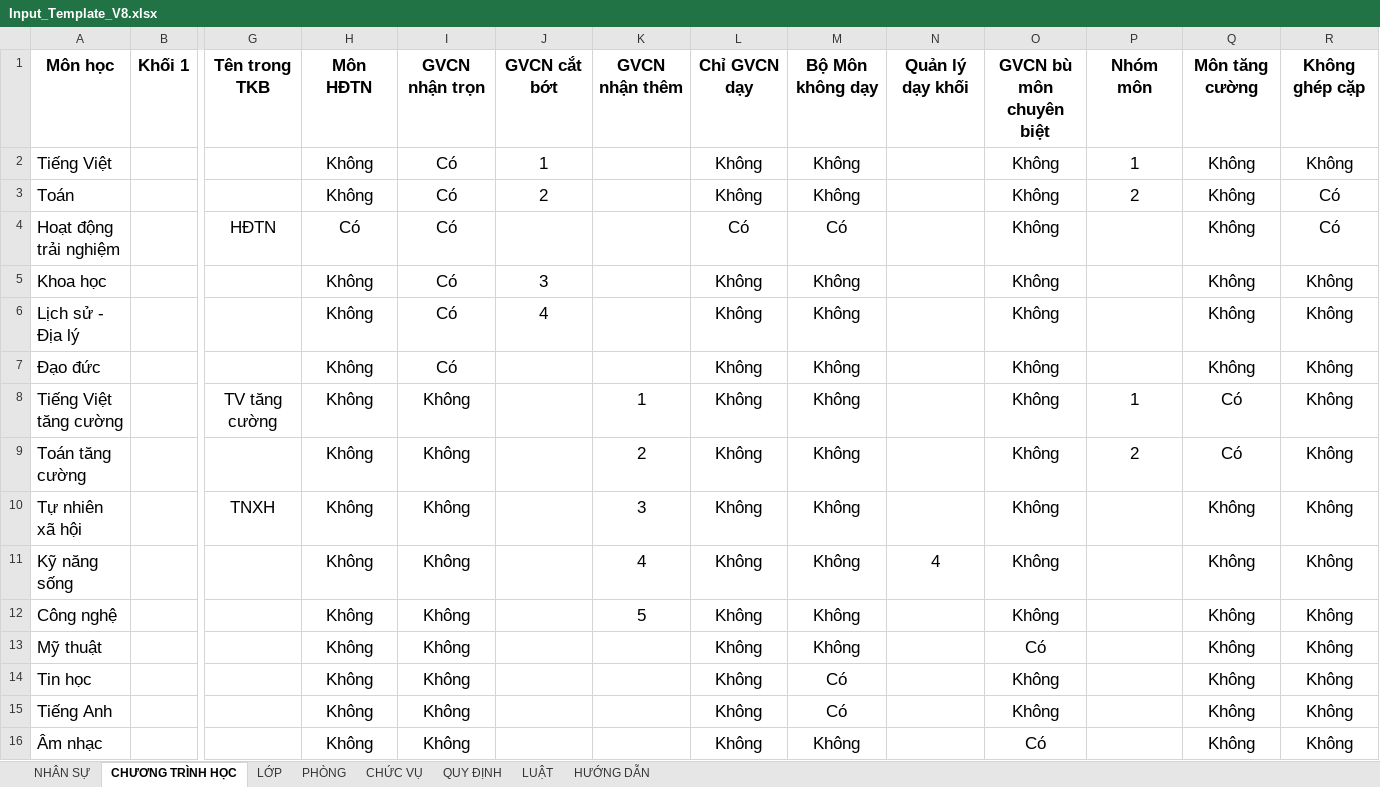
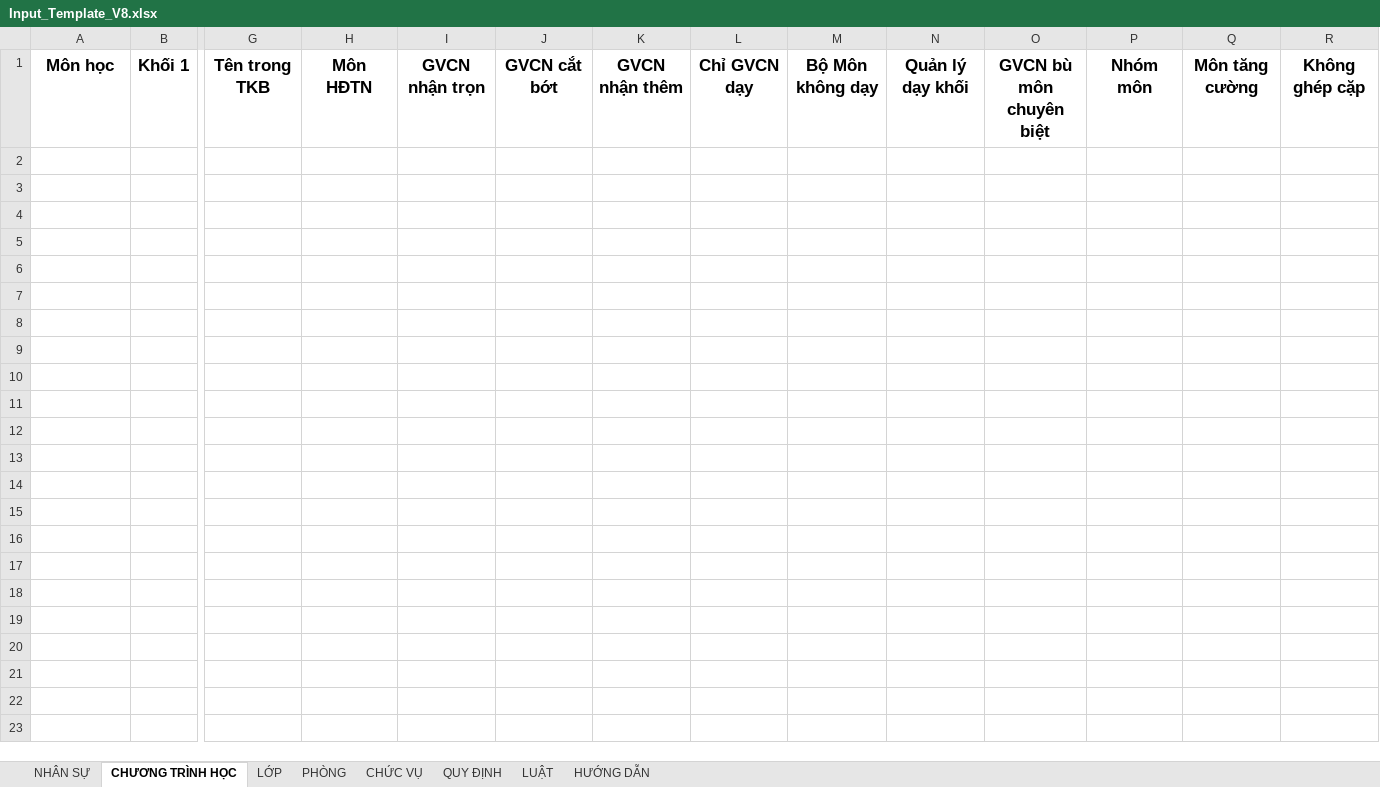
Before and after one commit to Maingochoanglong/TKB, an Excel workbook: data/Input_Template_V8.xlsx, sheet CHƯƠNG TRÌNH HỌC, drawn as a sheet; only a part is shown, gaps mark what is left out; values as stored, in another font and other column widths than the file's, no borders; rows hold the shown columns only; the diff names each change by its address in the sheet, - before the commit and + after, or states it on an @@ line.

```diff
--- a/data/Input_Template_V8.xlsx (sheet CHƯƠNG TRÌNH HỌC)
+++ b/data/Input_Template_V8.xlsx (sheet CHƯƠNG TRÌNH HỌC)
-row 2: Tiếng Việt |  |  | Không | Có | 1 |  | Không | Không |  | Không | 1 | Không | Không
-row 3: Toán |  |  | Không | Có | 2 |  | Không | Không |  | Không | 2 | Không | Có
-row 4: Hoạt động trải nghiệm |  | HĐTN | Có | Có |  |  | Có | Có |  | Không |  | Không | Có
-row 5: Khoa học |  |  | Không | Có | 3 |  | Không | Không |  | Không |  | Không | Không
-row 6: Lịch sử - Địa lý |  |  | Không | Có | 4 |  | Không | Không |  | Không |  | Không | Không
-row 7: Đạo đức |  |  | Không | Có |  |  | Không | Không |  | Không |  | Không | Không
-row 8: Tiếng Việt tăng cường |  | TV tăng cường | Không | Không |  | 1 | Không | Không |  | Không | 1 | Có | Không
-row 9: Toán tăng cường |  |  | Không | Không |  | 2 | Không | Không |  | Không | 2 | Có | Không
-row 10: Tự nhiên xã hội |  | TNXH | Không | Không |  | 3 | Không | Không |  | Không |  | Không | Không
-row 11: Kỹ năng sống |  |  | Không | Không |  | 4 | Không | Không | 4 | Không |  | Không | Không
-row 12: Công nghệ |  |  | Không | Không |  | 5 | Không | Không |  | Không |  | Không | Không
-row 13: Mỹ thuật |  |  | Không | Không |  |  | Không | Không |  | Có |  | Không | Không
-row 14: Tin học |  |  | Không | Không |  |  | Không | Có |  | Không |  | Không | Không
-row 15: Tiếng Anh |  |  | Không | Không |  |  | Không | Có |  | Không |  | Không | Không
-row 16: Âm nhạc |  |  | Không | Không |  |  | Không | Không |  | Có |  | Không | Không
```
Also changed, not shown: sheet LUẬT, sheet QUY ĐỊNH, sheet HƯỚNG DẪN, 25 other files.
